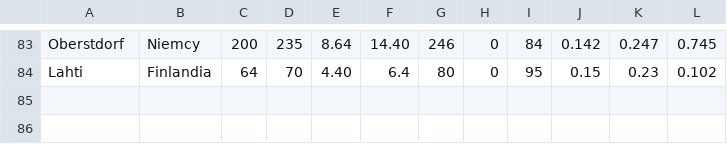
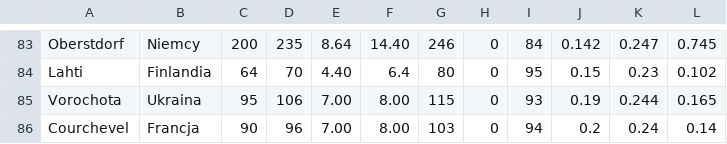
Before and after one commit to Keante54/Ski-Jumping-Simulator, a CSV file: hill packs/manager hills.csv, drawn as a sheet; only a part is shown, gaps mark what is left out.

Commit message:
Update manager hills.csv

```diff
--- a/hill packs/manager hills.csv
+++ b/hill packs/manager hills.csv
@@ -84 +84,3 @@ Oberstdorf,Niemcy, 200, 235, 8.64, 14.40, 246, 0, 84, 0.142, 0.247, 0.745
 Lahti, Finlandia, 64, 70, 4.40, 6.4, 80, 0, 95, 0.15, 0.23, 0.102
+Vorochota,Ukraina,95,106, 7.00, 8.00, 115, 0, 93, 0.19, 0.244, 0.165
+Courchevel,Francja, 90, 96, 7.00, 8.00, 103, 0, 94, 0.2, 0.24, 0.14
```
